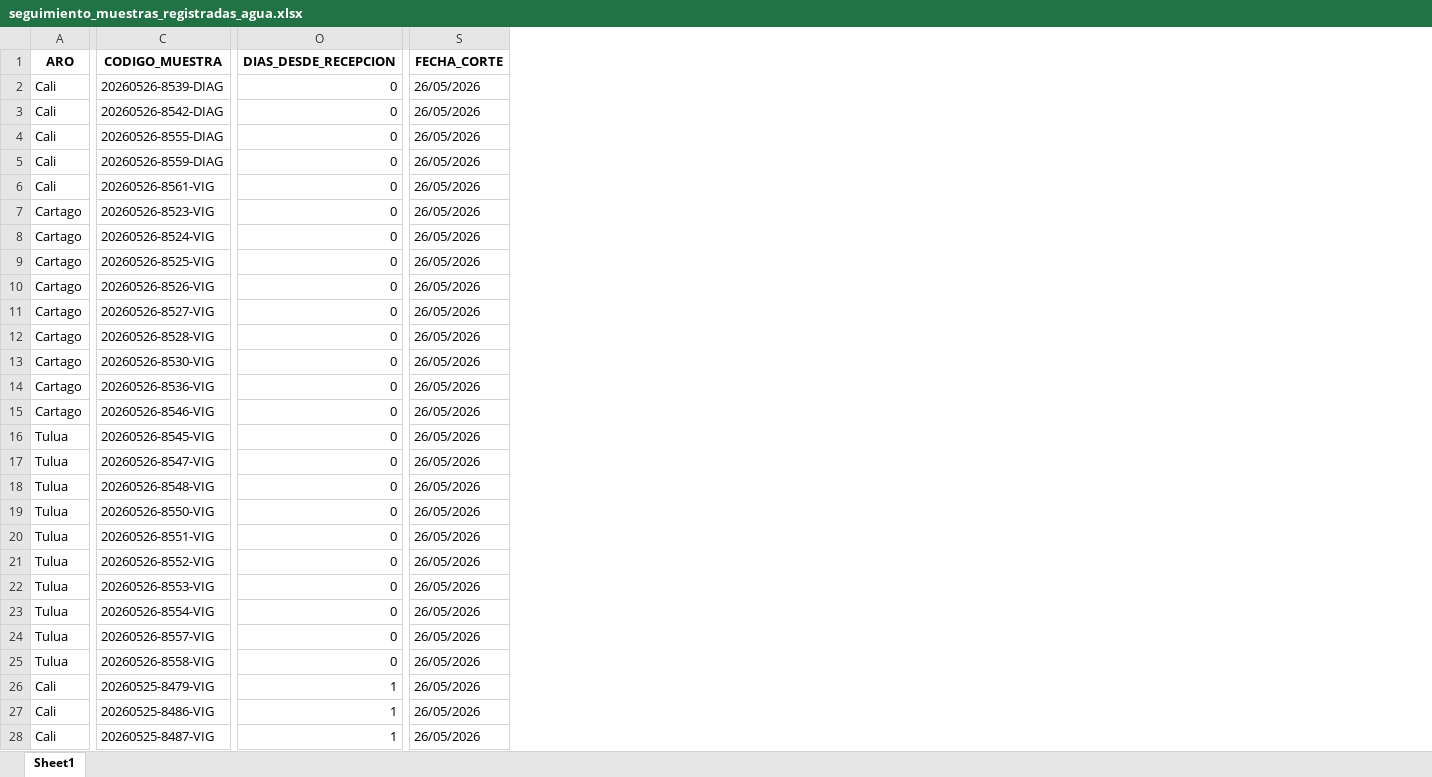
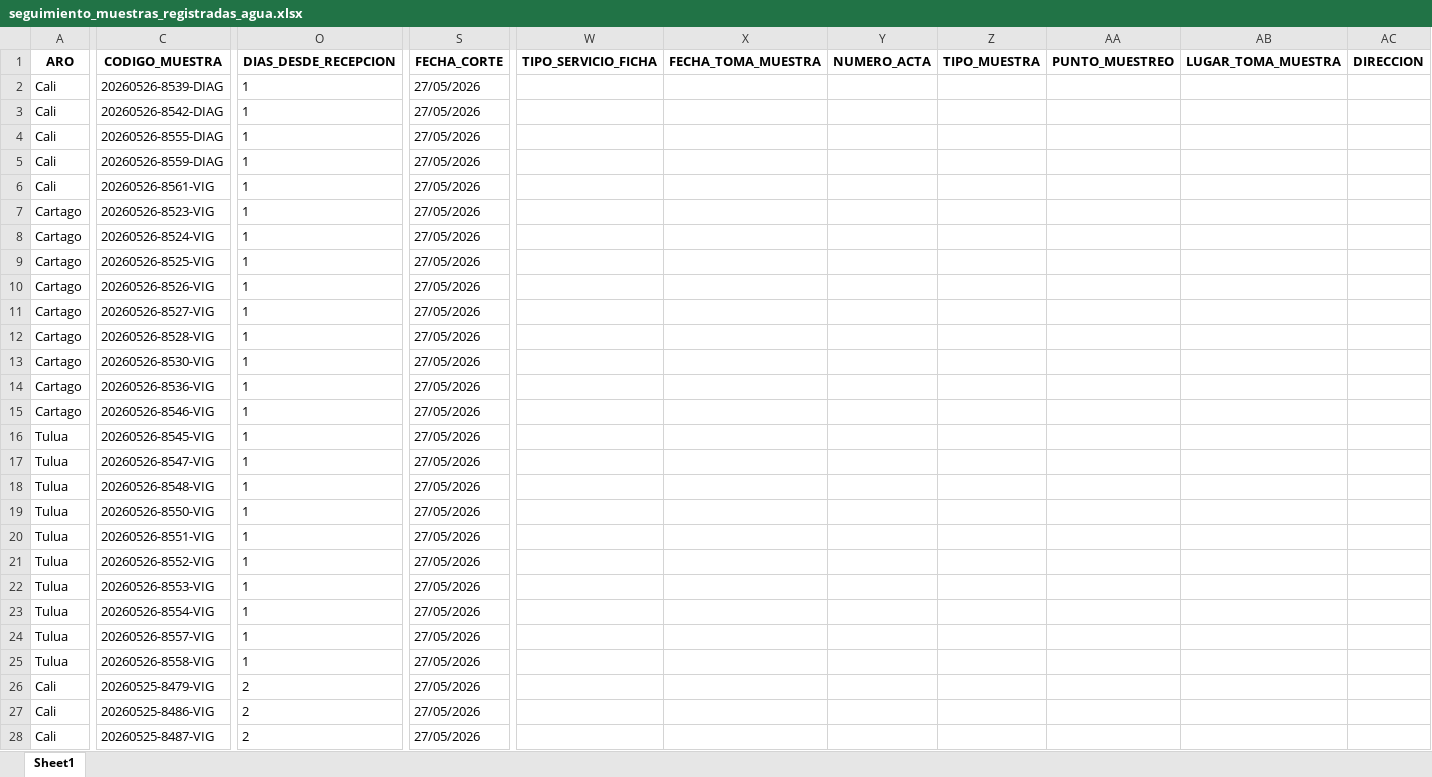
Before and after one commit to UESVALLE/uesvalle.github.io, an Excel workbook: data/resultados_agua/seguimiento_muestras/current/seguimiento_muestras_registradas_agua.xlsx, sheet Sheet1, drawn as a sheet; only a part is shown, gaps mark what is left out; values as stored, in another font and other column widths than the file's, no borders; the diff covers the shown part only; the diff names each change by its address in the sheet, - before the commit and + after, or states it on an @@ line.

Commit message:
Enriquecer seguimiento muestras con fichas de descarga

```diff
--- a/data/resultados_agua/seguimiento_muestras/current/seguimiento_muestras_registradas_agua.xlsx (sheet Sheet1)
+++ b/data/resultados_agua/seguimiento_muestras/current/seguimiento_muestras_registradas_agua.xlsx (sheet Sheet1)
+column W (TIPO_SERVICIO_FICHA), empty
+column X (FECHA_TOMA_MUESTRA), empty
+column Y (NUMERO_ACTA), empty
+column Z (TIPO_MUESTRA), empty
+column AA (PUNTO_MUESTREO), empty
+column AB (LUGAR_TOMA_MUESTRA), empty
+column AC (DIRECCION), empty
-O2:O25 (DIAS_DESDE_RECEPCION): 0
+O2:O25 (DIAS_DESDE_RECEPCION): 1
-S2:S28 (FECHA_CORTE): 26/05/2026
+S2:S28 (FECHA_CORTE): 27/05/2026
-O26:O28 (DIAS_DESDE_RECEPCION): 1
+O26:O28 (DIAS_DESDE_RECEPCION): 2
```
Also changed, not shown: 20 removed rows, 22 added columns, 271 edited cells and cell formats elsewhere in this sheet, 7 other files.
